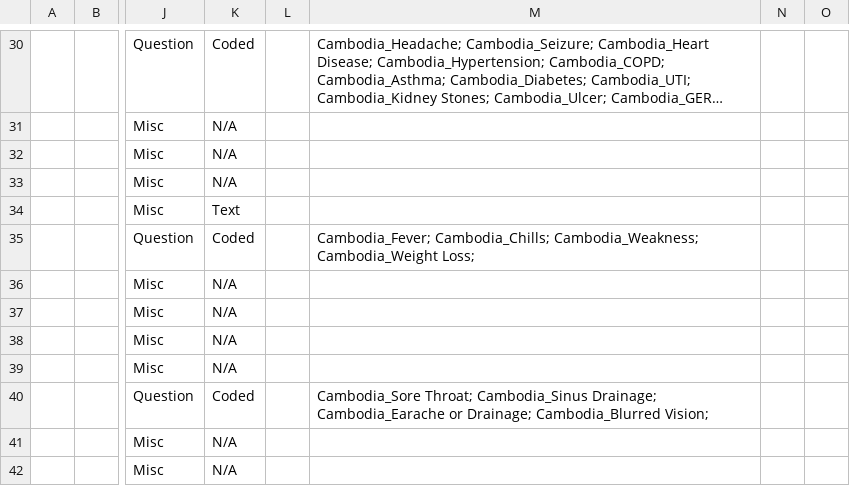
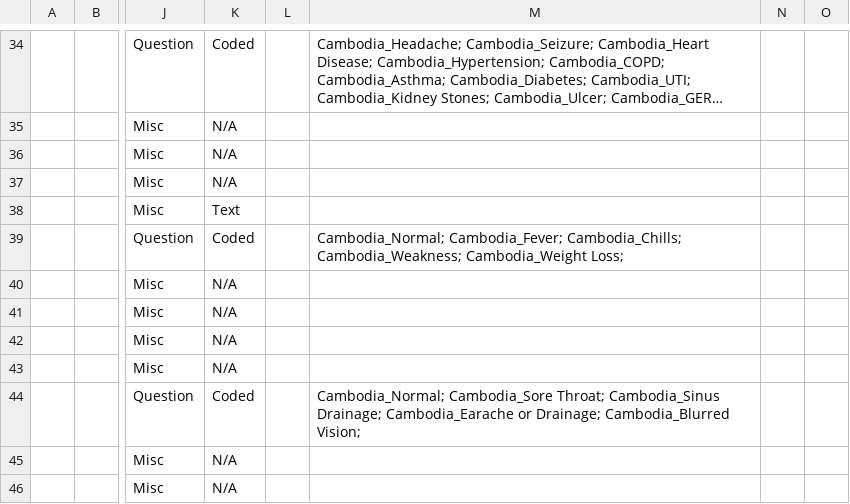
Before and after one commit to rbuisson/openmrs-config-omrs2018, a CSV file: configuration/concepts/consultation_form.csv, drawn as a sheet; only a part is shown, gaps mark what is left out; long unchanged cells end in …; addresses are those after the commit; the diff covers the shown part only; the diff names each change by its address in the sheet, - before the commit and + after, or states it on an @@ line.

Commit message:
TLC-77: Add normal options, more common descriptions and chief complaints
	modified:   configuration/concepts/concepts.csv
	modified:   configuration/concepts/consultation_form.csv

```diff
--- a/configuration/concepts/consultation_form.csv
+++ b/configuration/concepts/consultation_form.csv
-M39: Cambodia_Fever; Cambodia_Chills;…
+M39: Cambodia_Normal; Cambodia_Fever; Cambodia_Chills;…
-M44: Cambodia_Sore Throat;…
+M44: Cambodia_Normal; Cambodia_Sore Throat;…
```
Also changed, not shown: 4 added rows and 22 edited cells elsewhere in this file, configuration/concepts/concepts.csv.
